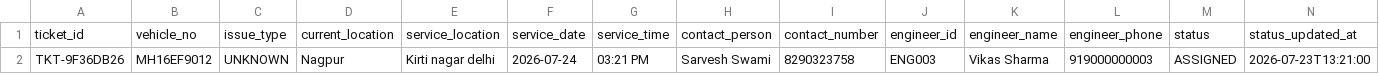
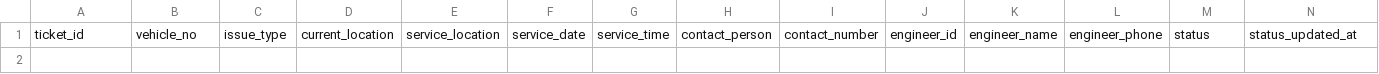
Before and after one commit to Anshuuprajapati/gps-agent, a CSV file: data/tickets.csv, drawn as a sheet; only a part is shown; rows hold the shown columns only; the diff names each change by its address in the sheet, - before the commit and + after, or states it on an @@ line.

```diff
--- a/data/tickets.csv
+++ b/data/tickets.csv
-row 2: TKT-9F36DB26 | MH16EF9012 | UNKNOWN | Nagpur | Kirti nagar delhi | 2026-07-24 | 03:21 PM | Sarvesh Swami | 8290323758 | ENG003 | Vikas Sharma | 919000000003 | ASSIGNED | 2026-07-23T13:21:00
```
Also changed, not shown: data/mock_sessions.csv, 5 other files.
